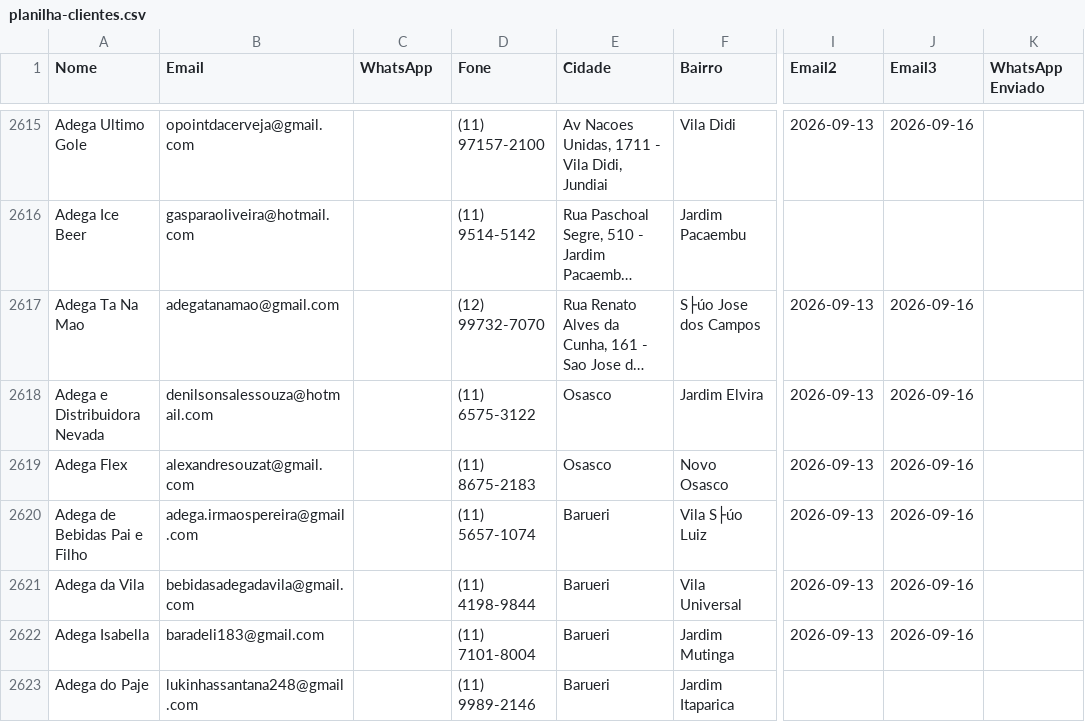
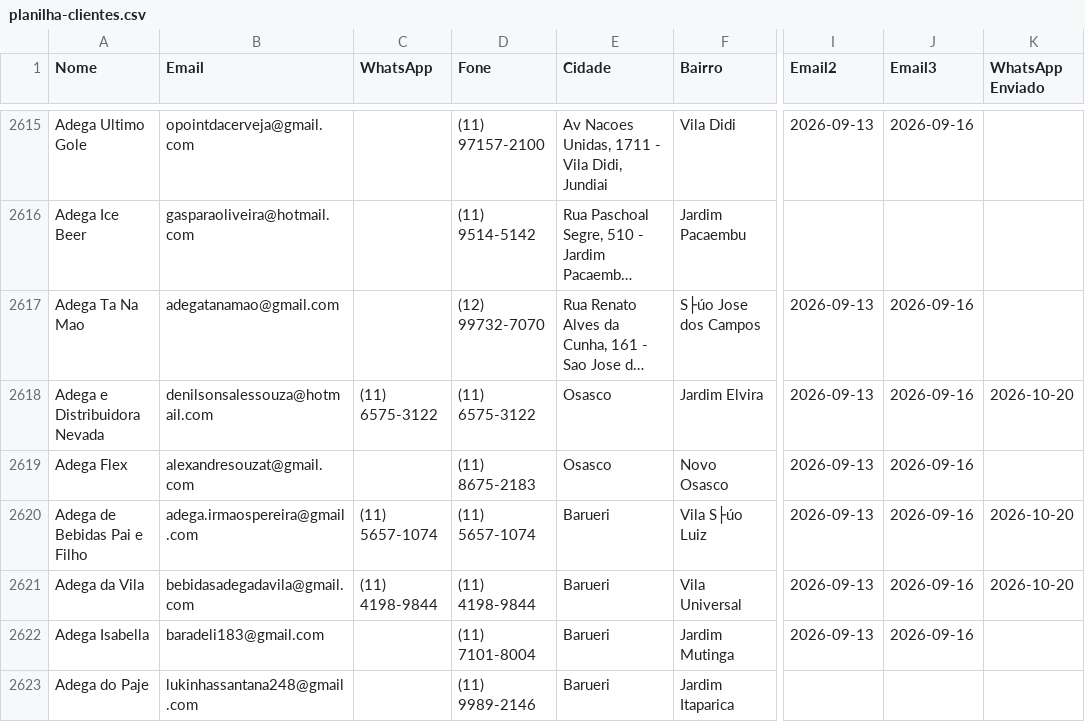
Before and after one commit to gustavorotatori-svg/Pindorama, a CSV file: planilha-clientes.csv, drawn as a sheet; only a part is shown, gaps mark what is left out; long unchanged cells end in …; the diff covers the shown part only; the diff names each change by its address in the sheet, - before the commit and + after, or states it on an @@ line.

Commit message:
pipeline: estado atualizado 2026-10-20T19:35Z

```diff
--- a/planilha-clientes.csv
+++ b/planilha-clientes.csv
-C2618 (WhatsApp): (empty)
+C2618 (WhatsApp): (11) 6575-3122
-K2618 (WhatsApp Enviado): (empty)
+K2618 (WhatsApp Enviado): 2026-10-20
-C2620 (WhatsApp): (empty)
+C2620 (WhatsApp): (11) 5657-1074
-K2620:K2621 (WhatsApp Enviado): (empty)
+K2620:K2621 (WhatsApp Enviado): 2026-10-20
-C2621 (WhatsApp): (empty)
+C2621 (WhatsApp): (11) 4198-9844
```
Also changed, not shown: 21 edited cells elsewhere in this file.
